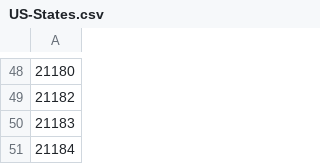
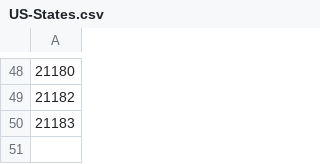
Before and after one commit to riseatseven/python-seo-tools, a CSV file: US-States.csv, drawn as a sheet; only a part is shown, gaps mark what is left out; the diff names each change by its address in the sheet, - before the commit and + after, or states it on an @@ line.

Commit message:
Update US-States.csv

```diff
--- a/US-States.csv
+++ b/US-States.csv
-row 51: 21184
```
